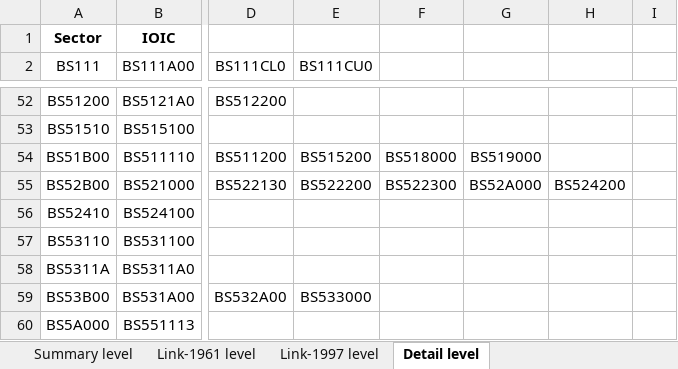
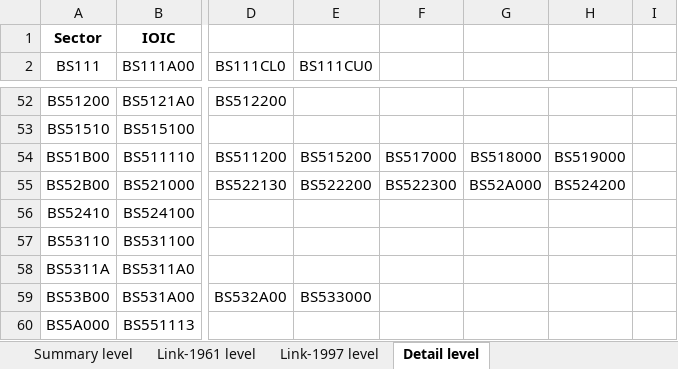
Before and after one commit to CIRAIG/OpenIO-Canada, an Excel workbook: Data/Concordances/water_concordance.xlsx, sheet Detail level, drawn as a sheet; only a part is shown, gaps mark what is left out; values as stored, in another font and other column widths than the file's, no borders; the diff names each change by its address in the sheet, - before the commit and + after, or states it on an @@ line.

Commit message:
Water consumption implementation.

```diff
--- a/Data/Concordances/water_concordance.xlsx (sheet Detail level)
+++ b/Data/Concordances/water_concordance.xlsx (sheet Detail level)
-F54: BS518000
+F54: BS517000
-G54: BS519000
+G54: BS518000
-H54: (empty)
+H54: BS519000
```
Also changed, not shown: 2 other files.
